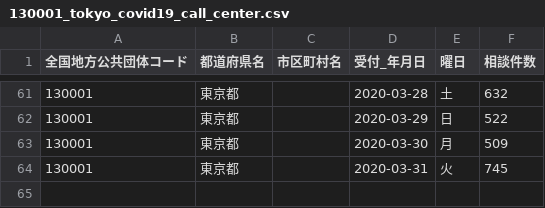
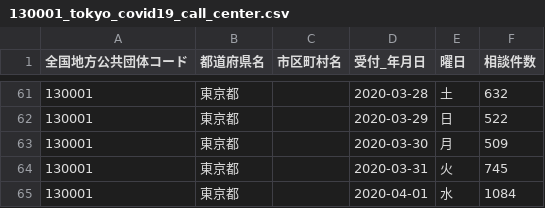
Before and after one commit to yona-dev/covid19, a CSV file: open_data/130001_tokyo_covid19_call_center.csv, drawn as a sheet; only a part is shown, gaps mark what is left out; the diff names each change by its address in the sheet, - before the commit and + after, or states it on an @@ line.

Commit message:
update data

```diff
--- a/open_data/130001_tokyo_covid19_call_center.csv
+++ b/open_data/130001_tokyo_covid19_call_center.csv
+row 65: 130001 | 東京都 |  | 2020-04-01 | 水 | 1084
```
Also changed, not shown: open_data/130001_tokyo_covid19_combined_telephone_advice_center.csv, 1 other file.
